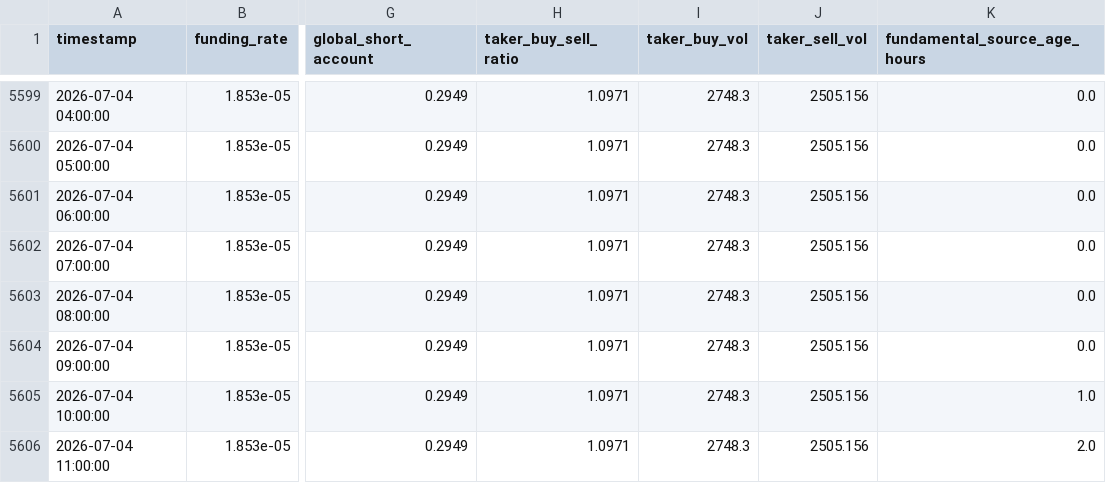
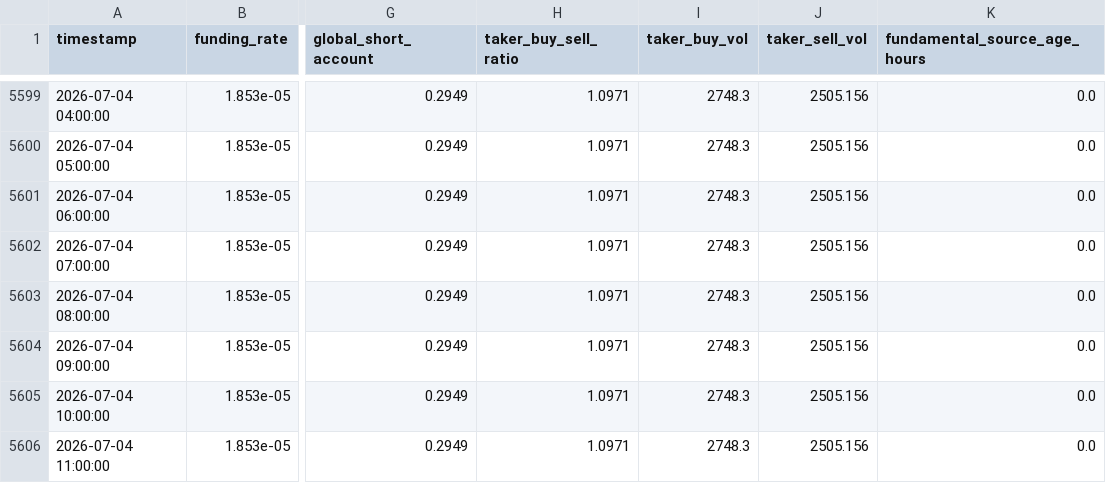
Before and after one commit to shabanvahid0101/trade, a CSV file: dataset/1h-btc_fundamentals.csv, drawn as a sheet; only a part is shown, gaps mark what is left out; the diff names each change by its address in the sheet, - before the commit and + after, or states it on an @@ line.

```diff
--- a/dataset/1h-btc_fundamentals.csv
+++ b/dataset/1h-btc_fundamentals.csv
-K5605 (fundamental_source_age_hours): 1.0
+K5605 (fundamental_source_age_hours): 0.0
-K5606 (fundamental_source_age_hours): 2.0
+K5606 (fundamental_source_age_hours): 0.0
```
